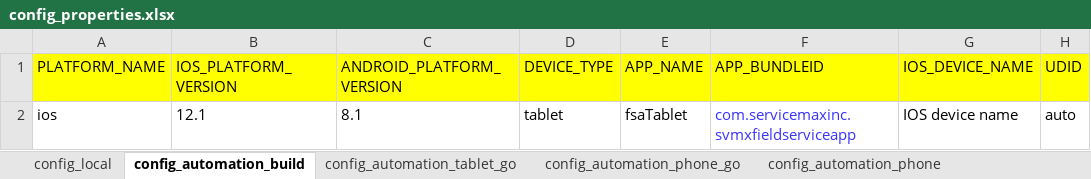
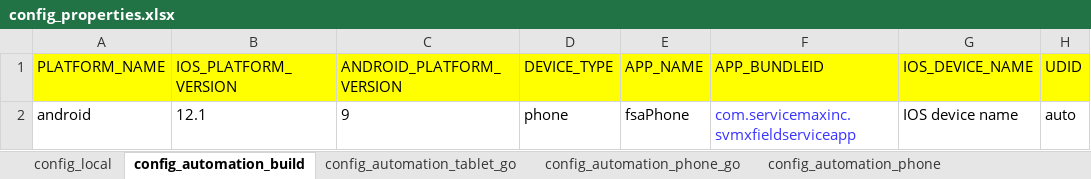
Before and after one commit to svmx-amresh-kumar/SVMX_Catalyst, an Excel workbook: fsaautomation/resources/config_properties.xlsx, sheet config_automation_build, drawn as a sheet; only a part is shown; values as stored, in another font and other column widths than the file's, no borders; the diff names each change by its address in the sheet, - before the commit and + after, or states it on an @@ line.

```diff
--- a/fsaautomation/resources/config_properties.xlsx (sheet config_automation_build)
+++ b/fsaautomation/resources/config_properties.xlsx (sheet config_automation_build)
-A2 (PLATFORM_NAME): ios
+A2 (PLATFORM_NAME): android
-C2 (ANDROID_PLATFORM_VERSION): 8.1
+C2 (ANDROID_PLATFORM_VERSION): 9
-D2 (DEVICE_TYPE): tablet
+D2 (DEVICE_TYPE): phone
-E2 (APP_NAME): fsaTablet
+E2 (APP_NAME): fsaPhone
```
Also changed, not shown: 4 other files.
